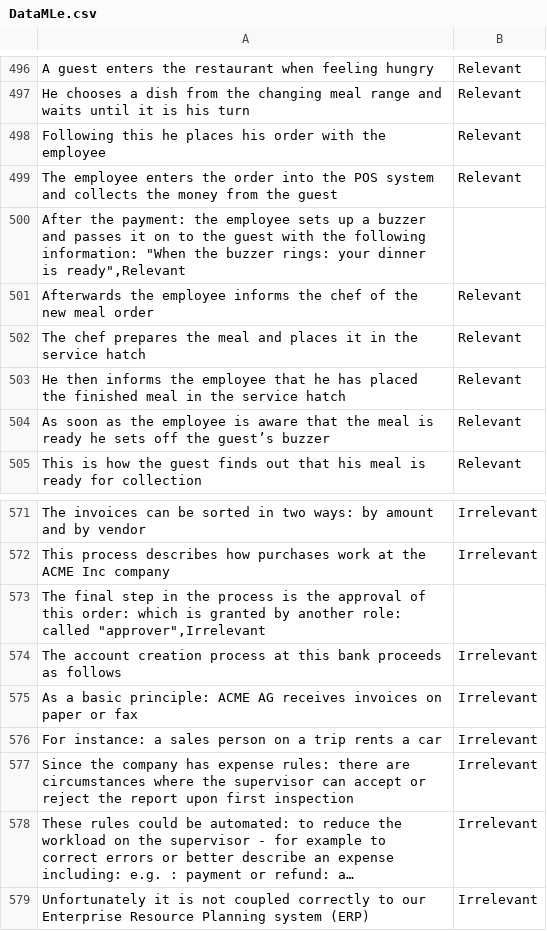
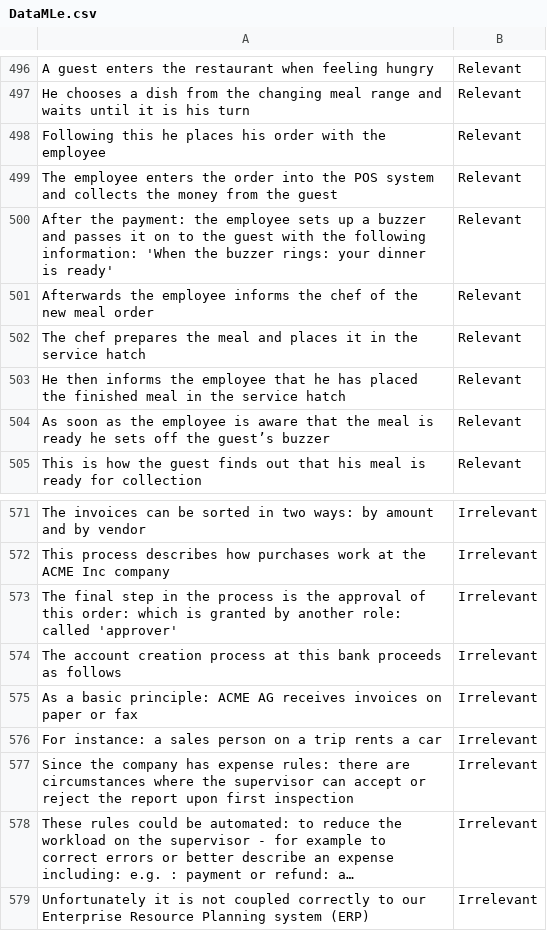
Before and after one commit to JulieJamar/test, a CSV file: DataMLe.csv, drawn as a sheet; only a part is shown, gaps mark what is left out; long unchanged cells end in …; removed rows and columns are numbered as before the commit, all else as after; the diff covers the shown part only; the diff names each change by its address in the sheet, - before the commit and + after, or states it on an @@ line.

```diff
--- a/DataMLe.csv
+++ b/DataMLe.csv
-row 500: After the payment: the employee sets up a buzzer and passes it on to the guest with the following information: "When the buzzer rings: your dinner is ready",Relevant
+row 500: After the payment: the employee sets up a buzzer and passes it on to the guest with the following information: 'When the buzzer rings: your dinner is ready' | Relevant
-row 573: The final step in the process is the approval of this order: which is granted by another role: called "approver",Irrelevant
+row 573: The final step in the process is the approval of this order: which is granted by another role: called 'approver' | Irrelevant
```
Also changed, not shown: 7 added rows and 7 removed rows elsewhere in this file.
